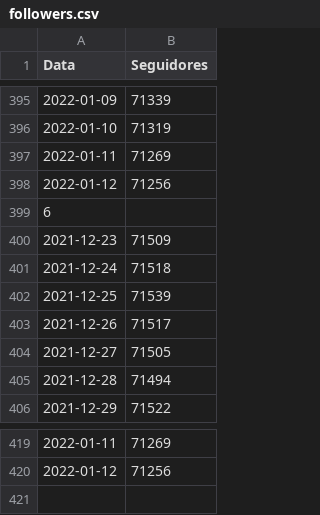
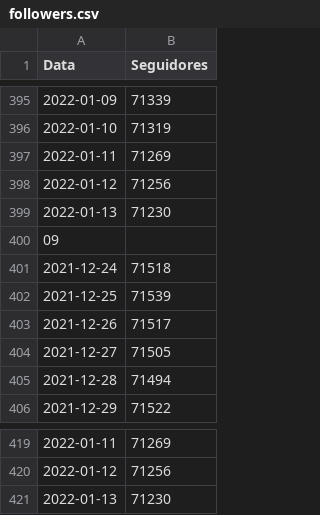
Before and after one commit to yanMHG/yanmhg.github.io, a CSV file: insights/data/followers.csv, drawn as a sheet; only a part is shown, gaps mark what is left out.

```diff
--- a/insights/data/followers.csv
+++ b/insights/data/followers.csv
@@ -398,4 +398,4 @@ Data,Seguidores
 2022-01-12,71256
-6
-2021-12-23,71509
+2022-01-13,71230
+09
 2021-12-24,71518
@@ -420 +420,2 @@ Data,Seguidores
 2022-01-12,71256
+2022-01-13,71230
```
Also changed, not shown: insights/data/reach.csv, 1 other file.
